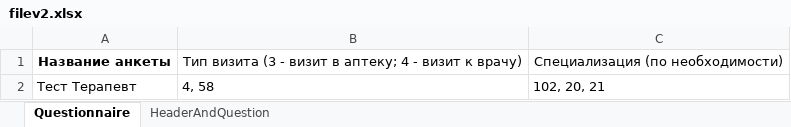
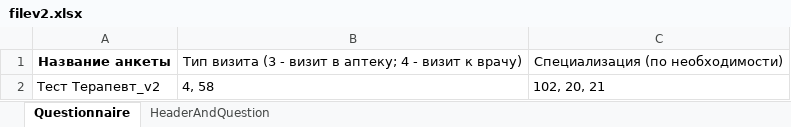
Before and after one commit to Nikki0000/Flexible_loader_v2-ORM-, an Excel workbook: files/filev2.xlsx, sheet Questionnaire, drawn as a sheet; values as stored, in another font and other column widths than the file's, no borders; the diff names each change by its address in the sheet, - before the commit and + after, or states it on an @@ line.

```diff
--- a/files/filev2.xlsx (sheet Questionnaire)
+++ b/files/filev2.xlsx (sheet Questionnaire)
-A2: Тест Терапевт
+A2: Тест Терапевт_v2
```
Also changed, not shown: sheet HeaderAndQuestion, 5 other files.
